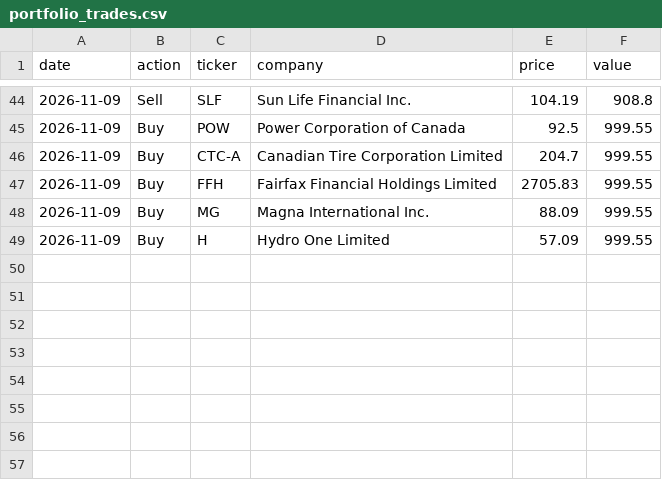
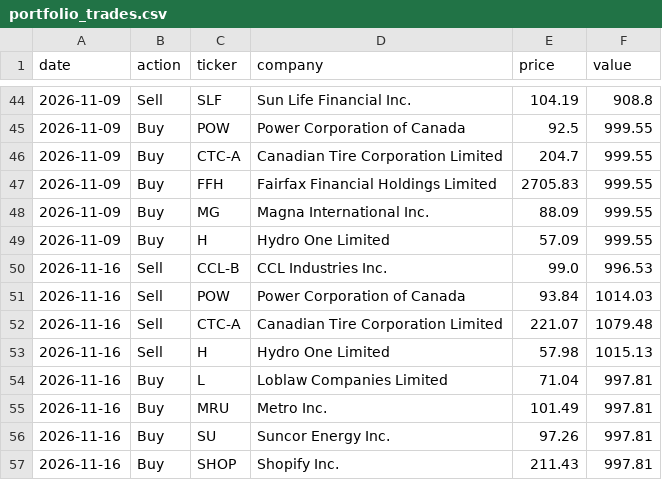
Before and after one commit to connormcginty12-alt/tsx-value-check, a CSV file: portfolio_trades.csv, drawn as a sheet; only a part is shown, gaps mark what is left out.

```diff
--- a/portfolio_trades.csv
+++ b/portfolio_trades.csv
@@ -49 +49,9 @@ date,action,ticker,company,price,value
 2026-11-09,Buy,H,Hydro One Limited,57.09,999.55
+2026-11-16,Sell,CCL-B,CCL Industries Inc.,99.0,996.53
+2026-11-16,Sell,POW,Power Corporation of Canada,93.84,1014.03
+2026-11-16,Sell,CTC-A,Canadian Tire Corporation Limited,221.07,1079.48
+2026-11-16,Sell,H,Hydro One Limited,57.98,1015.13
+2026-11-16,Buy,L,Loblaw Companies Limited,71.04,997.81
+2026-11-16,Buy,MRU,Metro Inc.,101.49,997.81
+2026-11-16,Buy,SU,Suncor Energy Inc.,97.26,997.81
+2026-11-16,Buy,SHOP,Shopify Inc.,211.43,997.81
```
Also changed, not shown: earnings.csv, portfolio_now.csv, 14 other files.
